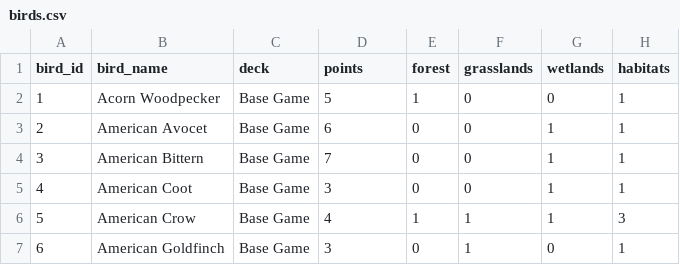
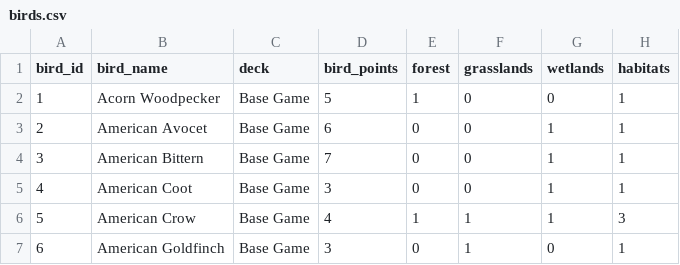
Before and after one commit to jeff-townsend/sports-analytics, a CSV file: Games/Wingspan/birds.csv, drawn as a sheet; only a part is shown; the diff names each change by its address in the sheet, - before the commit and + after, or states it on an @@ line.

```diff
--- a/Games/Wingspan/birds.csv
+++ b/Games/Wingspan/birds.csv
-D1: points
+D1: bird_points
```
Also changed, not shown: Games/Wingspan/actions.csv, Games/Wingspan/turns.csv.
